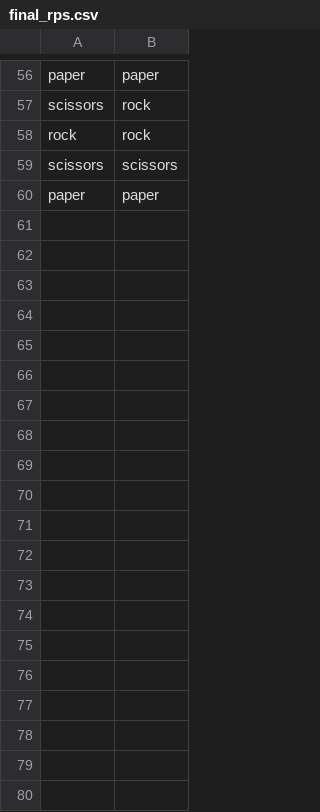
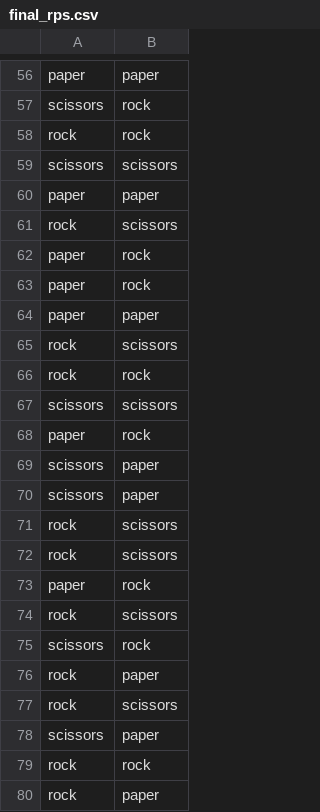
Before and after one commit to jjl6543/AIML_team3, a CSV file: final_rps.csv, drawn as a sheet; only a part is shown, gaps mark what is left out; the diff covers the shown part only.

```diff
--- a/final_rps.csv
+++ b/final_rps.csv
@@ -60 +60,21 @@ scissors,scissors
 paper,paper
+rock,scissors
+paper,rock
+paper,rock
+paper,paper
+rock,scissors
+rock,rock
+scissors,scissors
+paper,rock
+scissors,paper
+scissors,paper
+rock,scissors
+rock,scissors
+paper,rock
+rock,scissors
+scissors,rock
+rock,paper
+rock,scissors
+scissors,paper
+rock,rock
+rock,paper
```
Also changed, not shown: 40 added rows elsewhere in this file, 9 other files.
